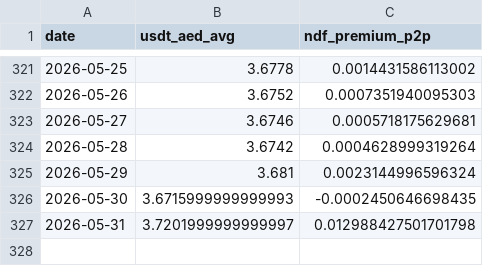
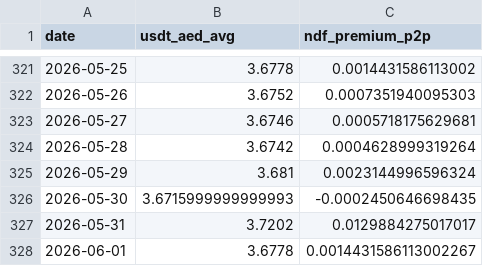
Before and after one commit to codingfidel/gulf-peg-dashboard, a CSV file: uae_ndf_p2p_history.csv, drawn as a sheet; only a part is shown, gaps mark what is left out.

```diff
--- a/uae_ndf_p2p_history.csv
+++ b/uae_ndf_p2p_history.csv
@@ -326,2 +326,3 @@ date,usdt_aed_avg,ndf_premium_p2p
 2026-05-30,3.6715999999999993,-0.0002450646698435
-2026-05-31,3.7201999999999997,0.012988427501701798
+2026-05-31,3.7202,0.0129884275017017
+2026-06-01,3.6778,0.0014431586113002267
```
